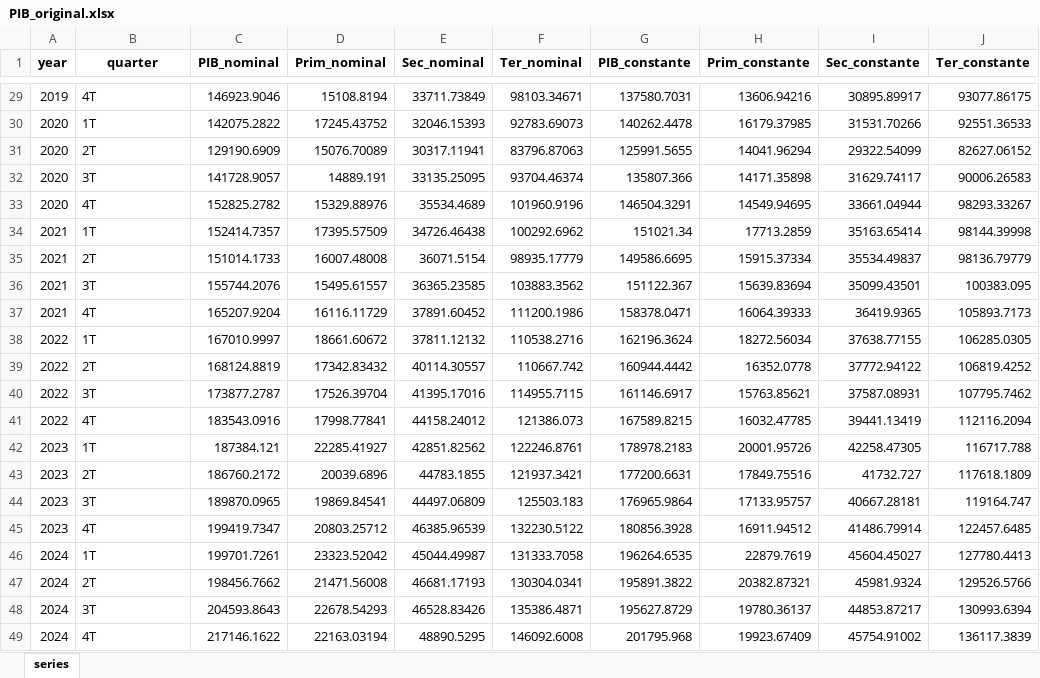
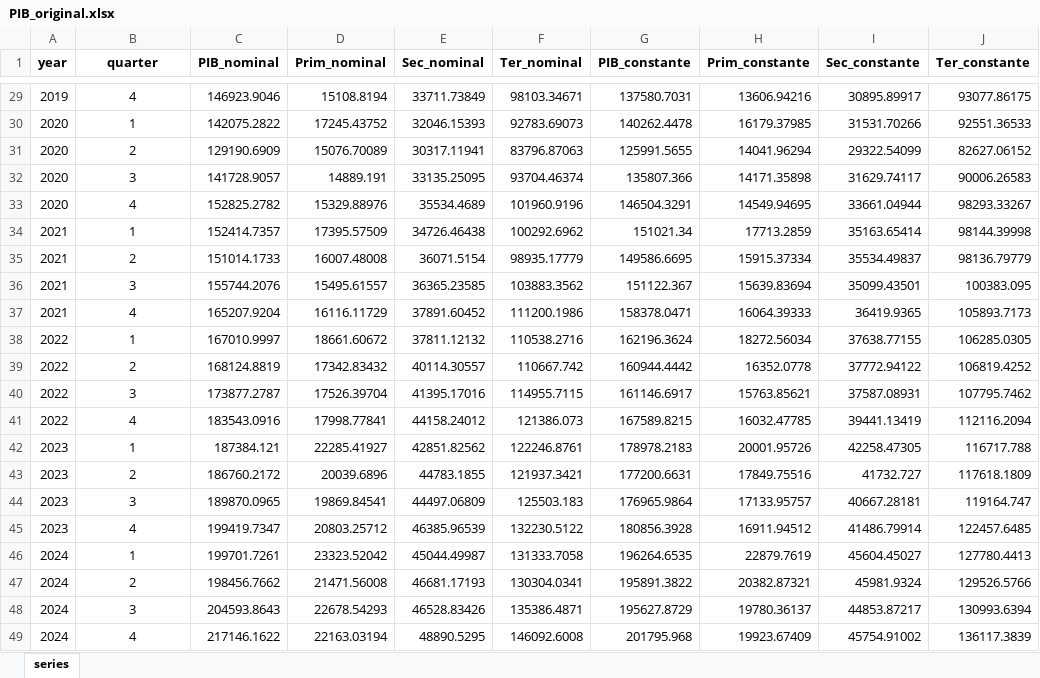
Before and after one commit to PES-BG-2025/proj-y-pib2code, an Excel workbook: PIB_original.xlsx, sheet series, drawn as a sheet; only a part is shown, gaps mark what is left out; values as stored, in another font and other column widths than the file's, no borders; the diff covers the shown part only; the diff names each change by its address in the sheet, - before the commit and + after, or states it on an @@ line.

```diff
--- a/PIB_original.xlsx (sheet series)
+++ b/PIB_original.xlsx (sheet series)
-B29:B49 alignment: left
+B29:B49 alignment: center
-B29 (quarter): 4T
+B29 (quarter): 4
-B30 (quarter): 1T
+B30 (quarter): 1
-B31 (quarter): 2T
+B31 (quarter): 2
-B32 (quarter): 3T
+B32 (quarter): 3
-B33 (quarter): 4T
+B33 (quarter): 4
-B34 (quarter): 1T
+B34 (quarter): 1
-B35 (quarter): 2T
+B35 (quarter): 2
-B36 (quarter): 3T
+B36 (quarter): 3
-B37 (quarter): 4T
+B37 (quarter): 4
-B38 (quarter): 1T
+B38 (quarter): 1
-B39 (quarter): 2T
+B39 (quarter): 2
-B40 (quarter): 3T
+B40 (quarter): 3
-B41 (quarter): 4T
+B41 (quarter): 4
-B42 (quarter): 1T
+B42 (quarter): 1
-B43 (quarter): 2T
+B43 (quarter): 2
-B44 (quarter): 3T
+B44 (quarter): 3
-B45 (quarter): 4T
+B45 (quarter): 4
-B46 (quarter): 1T
+B46 (quarter): 1
-B47 (quarter): 2T
+B47 (quarter): 2
-B48 (quarter): 3T
+B48 (quarter): 3
-B49 (quarter): 4T
+B49 (quarter): 4
```
Also changed, not shown: 27 edited cells and cell formats elsewhere in this sheet, PIB_encadenado.xlsx, 4 other files.
